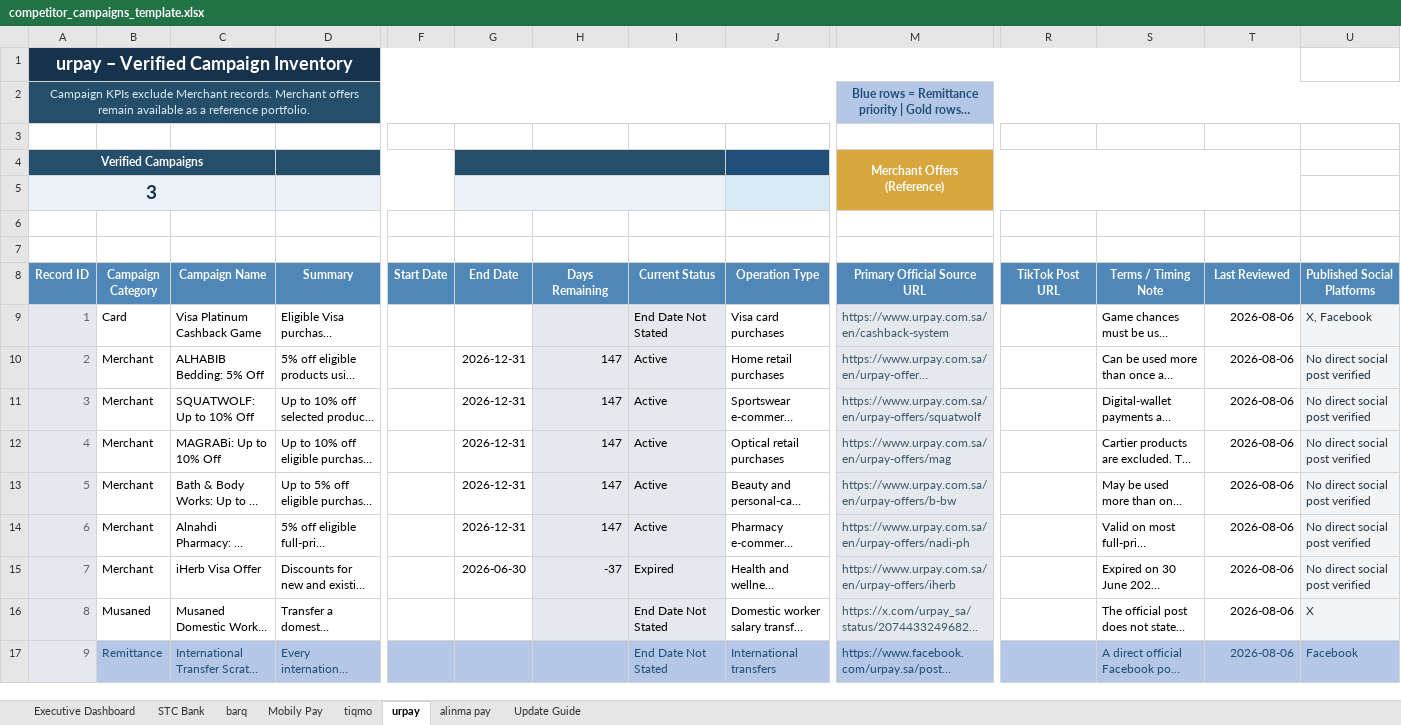
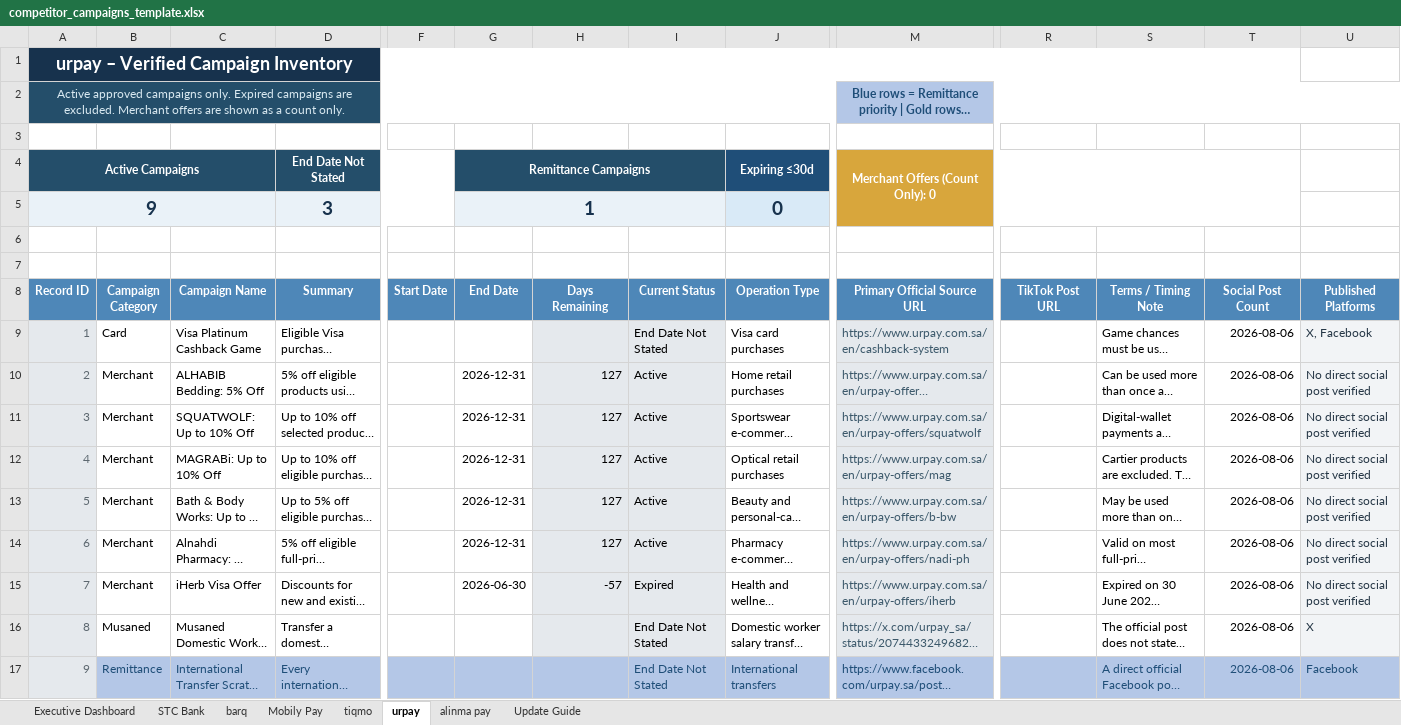
Before and after one commit to Mjmj777/competitor-monitor-v2, an Excel workbook: competitor_campaigns_template.xlsx, sheet urpay, drawn as a sheet; only a part is shown, gaps mark what is left out; long unchanged cells end in …; values as stored, in another font and other column widths than the file's, no borders; conditional formats and table styles not drawn; removed rows and columns are numbered as before the commit, all else as after; rows hold the shown columns only; the diff names each change by its address in the sheet, - before the commit and + after, or states it on an @@ line.

```diff
--- a/competitor_campaigns_template.xlsx (sheet urpay)
+++ b/competitor_campaigns_template.xlsx (sheet urpay)
-A2 (Record ID): Campaign KPIs exclude Merchant records. Merchant offers remain available as a reference portfolio.
+A2 (Record ID): Active approved campaigns only. Expired campaigns are excluded. Merchant offers are shown as a count only.
-row 4: Verified Campaigns |  |  |  |  |  |  |  |  | Merchant Offers (Reference)
-row 5: 3
+row 4: Active Campaigns |  |  | End Date Not Stated |  | Remittance Campaigns |  |  | Expiring ≤30d | Merchant Offers (Count Only): 0
+row 5: 9 |  |  | 3 |  | 1 |  |  | 0
-T8: Last Reviewed
+T8: Social Post Count
-U8: Published Social Platforms
+U8: Published Platforms
-H10:H14 (Days Remaining): 147
+H10:H14 (Days Remaining): 127
-H15 (Days Remaining): -37
+H15 (Days Remaining): -57
```
Also changed, not shown: sheet Executive Dashboard, sheet STC Bank, sheet Mobily Pay, sheet tiqmo, sheet alinma pay, sheet barq, 1 more sheet, formulas that keep their value, charts or pictures, 2 other files.
